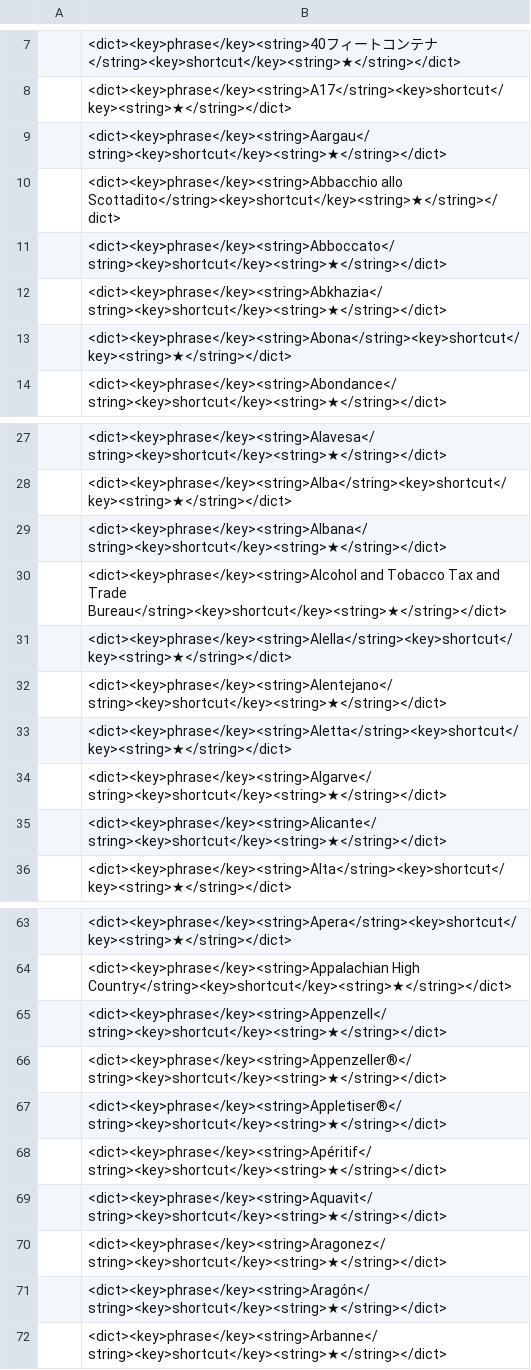
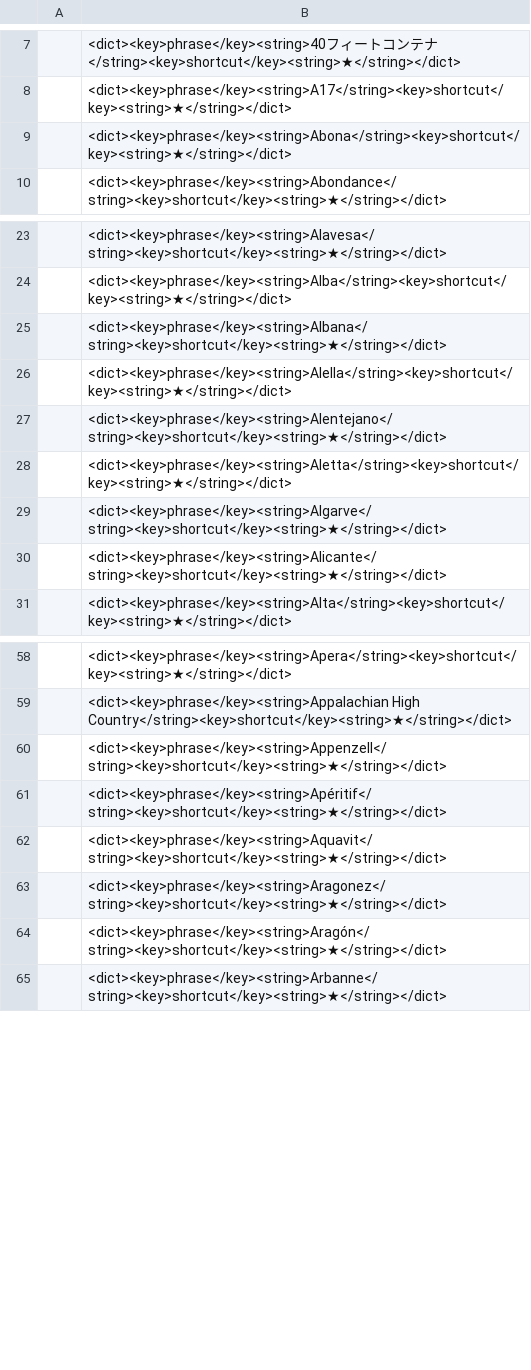
Before and after one commit to KusakabeYouichi/ecritu, a TSV file: references/vin2.tsv, drawn as a sheet; only a part is shown, gaps mark what is left out.

```diff
--- a/references/vin2.tsv
+++ b/references/vin2.tsv
@@ -8,6 +8,2 @@
 	<dict><key>phrase</key><string>A17</string><key>shortcut</key><string>★</string></dict>
-	<dict><key>phrase</key><string>Aargau</string><key>shortcut</key><string>★</string></dict>
-	<dict><key>phrase</key><string>Abbacchio allo Scottadito</string><key>shortcut</key><string>★</string></dict>
-	<dict><key>phrase</key><string>Abboccato</string><key>shortcut</key><string>★</string></dict>
-	<dict><key>phrase</key><string>Abkhazia</string><key>shortcut</key><string>★</string></dict>
 	<dict><key>phrase</key><string>Abona</string><key>shortcut</key><string>★</string></dict>
@@ -29,3 +25,2 @@
 	<dict><key>phrase</key><string>Albana</string><key>shortcut</key><string>★</string></dict>
-	<dict><key>phrase</key><string>Alcohol and Tobacco Tax and Trade Bureau</string><key>shortcut</key><string>★</string></dict>
 	<dict><key>phrase</key><string>Alella</string><key>shortcut</key><string>★</string></dict>
@@ -65,4 +60,2 @@
 	<dict><key>phrase</key><string>Appenzell</string><key>shortcut</key><string>★</string></dict>
-	<dict><key>phrase</key><string>Appenzeller®</string><key>shortcut</key><string>★</string></dict>
-	<dict><key>phrase</key><string>Appletiser®</string><key>shortcut</key><string>★</string></dict>
 	<dict><key>phrase</key><string>Apéritif</string><key>shortcut</key><string>★</string></dict>
```
Also changed, not shown: 2 other files.
